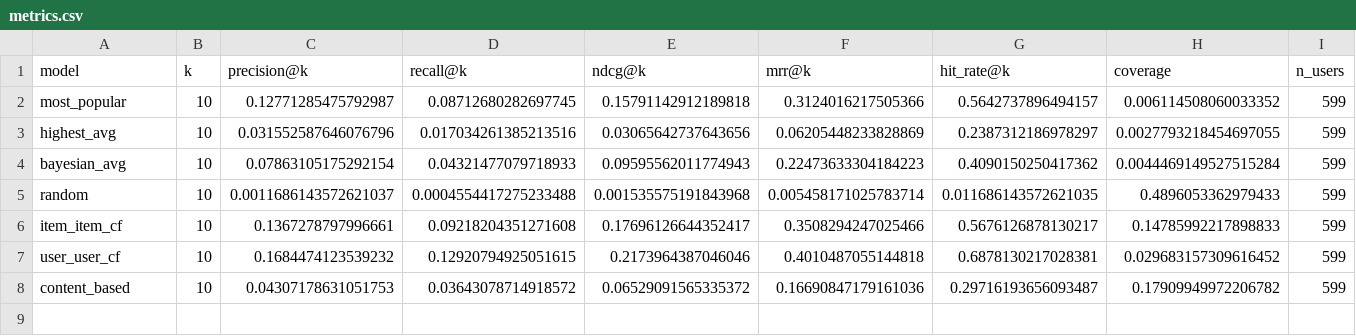
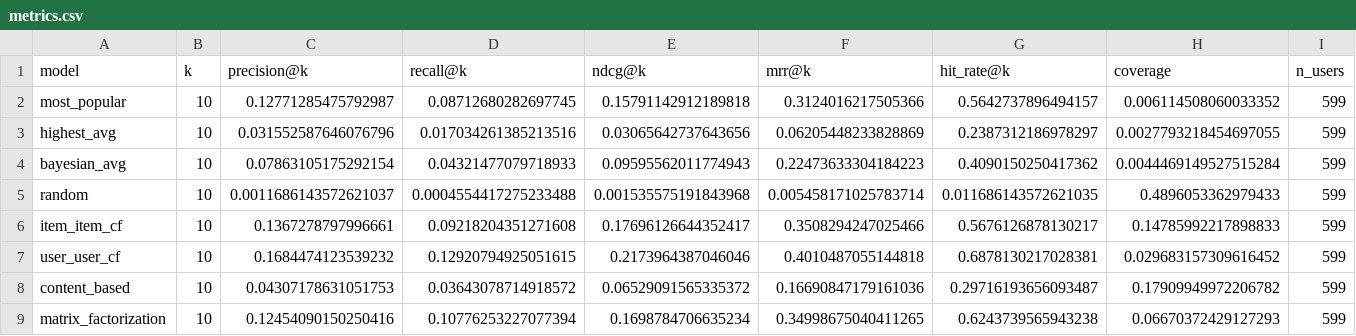
Before and after one commit to jadzoghaib/Movie-RecSys, a CSV file: backend/results/metrics.csv, drawn as a sheet.

```diff
--- a/backend/results/metrics.csv
+++ b/backend/results/metrics.csv
@@ -8 +8,2 @@ user_user_cf,10,0.1684474123539232,0.12920794925051615,0.2173964387046046,0.4010
 content_based,10,0.04307178631051753,0.03643078714918572,0.06529091565335372,0.16690847179161036,0.29716193656093487,0.17909949972206782,599
+matrix_factorization,10,0.12454090150250416,0.10776253227077394,0.1698784706635234,0.34998675040411265,0.6243739565943238,0.06670372429127293,599
```
Also changed, not shown: 4 other files.
